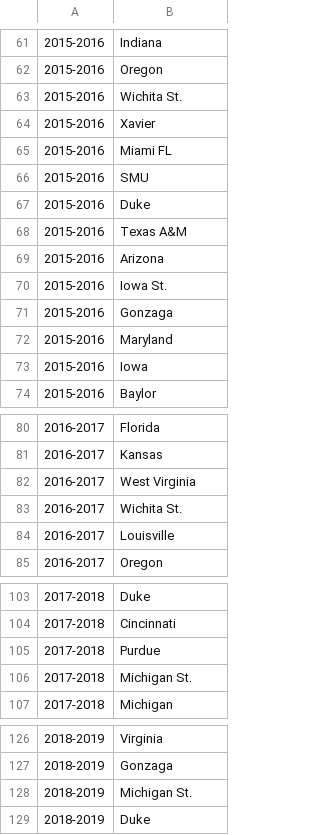
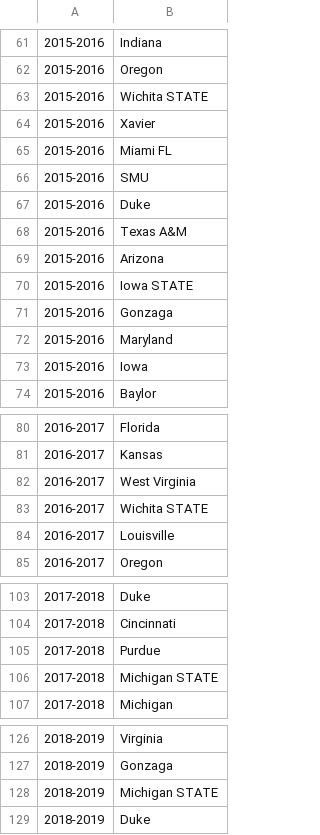
Before and after one commit to linamcdermott/NCAA-Shot-Analytics, a CSV file: top25.csv, drawn as a sheet; only a part is shown, gaps mark what is left out; the diff covers the shown part only.

```diff
--- a/top25.csv
+++ b/top25.csv
@@ -62,3 +62,3 @@
 2015-2016, Oregon
-2015-2016, Wichita St.
+2015-2016, Wichita STATE
 2015-2016, Xavier
@@ -69,3 +69,3 @@
 2015-2016, Arizona
-2015-2016, Iowa St.
+2015-2016, Iowa STATE
 2015-2016, Gonzaga
@@ -82,3 +82,3 @@
 2016-2017, West Virginia
-2016-2017, Wichita St.
+2016-2017, Wichita STATE
 2016-2017, Louisville
@@ -105,3 +105,3 @@
 2017-2018, Purdue
-2017-2018, Michigan St.
+2017-2018, Michigan STATE
 2017-2018, Michigan
@@ -127,3 +127,3 @@
 2018-2019, Gonzaga
-2018-2019, Michigan St.
+2018-2019, Michigan STATE
 2018-2019, Duke
```
Also changed, not shown: 20 edited cells elsewhere in this file, 4 other files.
